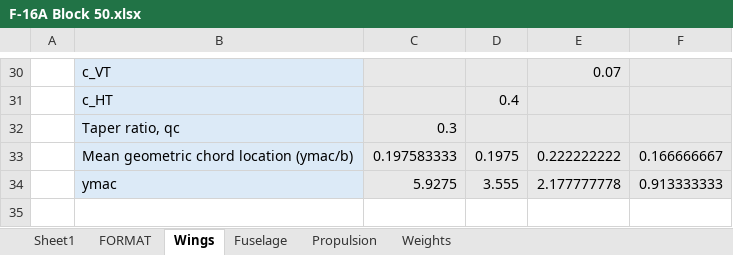
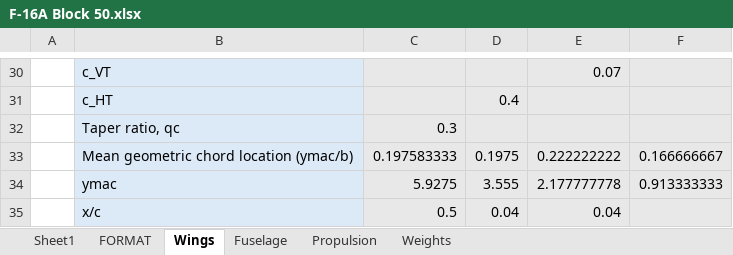
Before and after one commit to Idopt-Lab/air-vehicle-design, an Excel workbook: examples/F-16A B Block 10 and 15/Operator/F-16A Block 50.xlsx, sheet Wings, drawn as a sheet; only a part is shown, gaps mark what is left out; values as stored, in another font and other column widths than the file's, no borders; conditional formats not drawn; the diff names each change by its address in the sheet, - before the commit and + after, or states it on an @@ line.

```diff
--- a/examples/F-16A B Block 10 and 15/Operator/F-16A Block 50.xlsx (sheet Wings)
+++ b/examples/F-16A B Block 10 and 15/Operator/F-16A Block 50.xlsx (sheet Wings)
+row 35:  | x/c | 0.5 | 0.04 | 0.04
```
Also changed, not shown: 2 other files.
